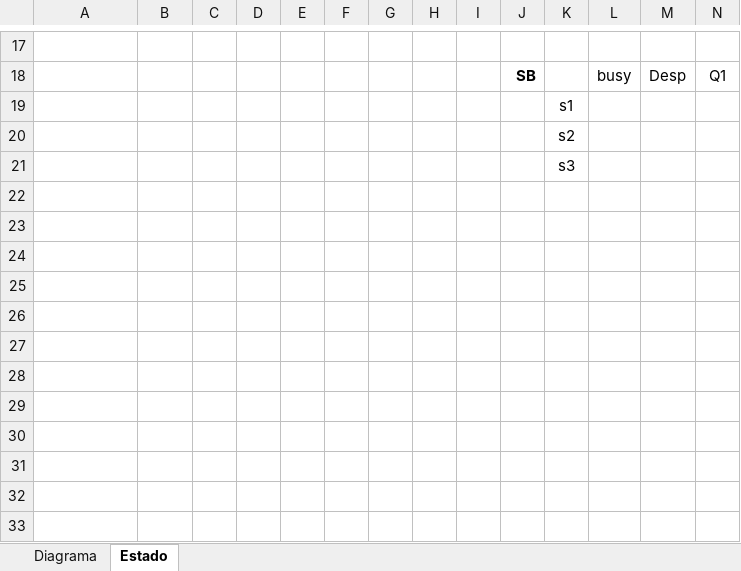
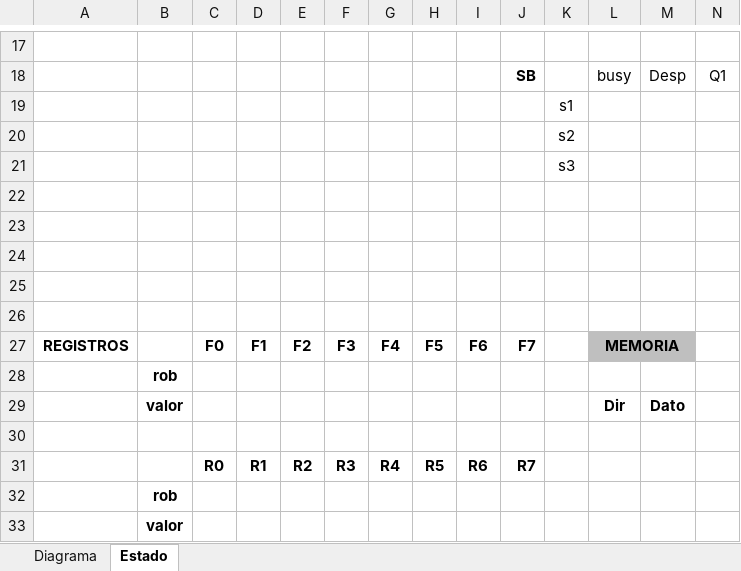
Before and after one commit to adrimrtnz/Apuntes_Inf_UPV, an Excel workbook: 3º/AIC/Teoría/UT2.Computadores segmentados/Plantilla-Tomasulo.xlsx, sheet Estado, drawn as a sheet; only a part is shown, gaps mark what is left out; values as stored, in another font and other column widths than the file's, no borders; rows hold the shown columns only; the diff names each change by its address in the sheet, - before the commit and + after, or states it on an @@ line.

```diff
--- a/3º/AIC/Teoría/UT2.Computadores segmentados/Plantilla-Tomasulo.xlsx (sheet Estado)
+++ b/3º/AIC/Teoría/UT2.Computadores segmentados/Plantilla-Tomasulo.xlsx (sheet Estado)
+row 22: (empty)
+row 23: (empty)
+row 24: (empty)
+row 25: (empty)
+row 26: (empty)
+row 27: REGISTROS |  | F0 | F1 | F2 | F3 | F4 | F5 | F6 | F7 |  | MEMORIA
+row 28:  | rob
+row 29:  | valor |  |  |  |  |  |  |  |  |  | Dir | Dato
+row 30: (empty)
+row 31:  |  | R0 | R1 | R2 | R3 | R4 | R5 | R6 | R7
+row 32:  | rob
+row 33:  | valor
```
Also changed, not shown: 13 other files.
